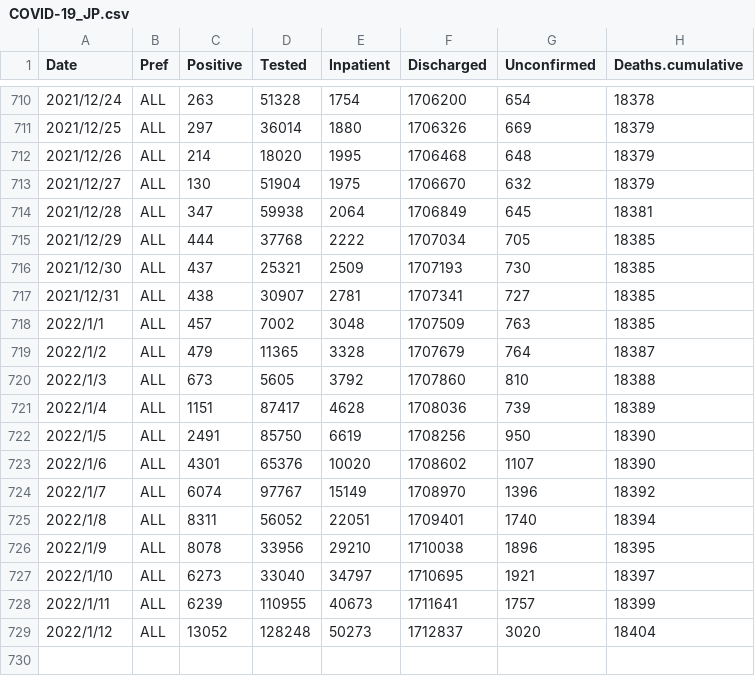
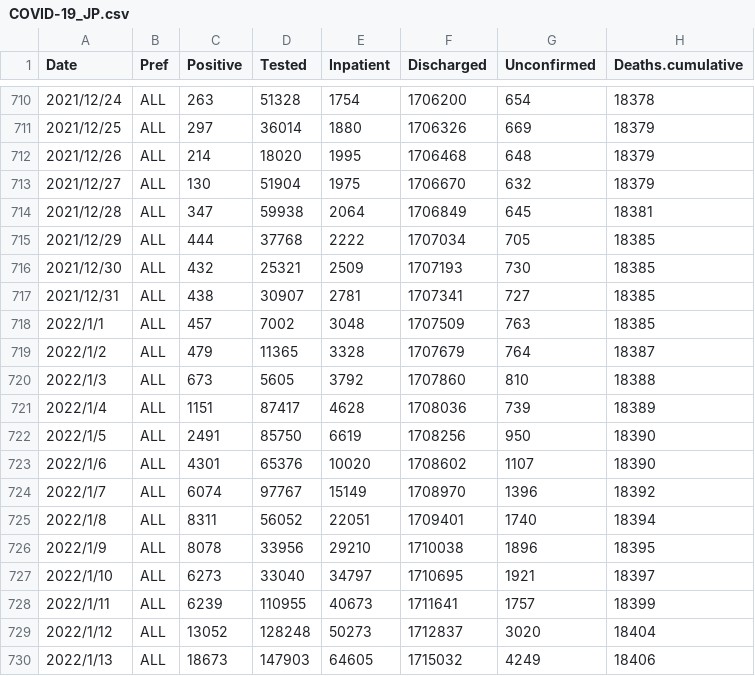
Before and after one commit to u-10bei/covid-19_JPdata, a CSV file: data/COVID-19_JP.csv, drawn as a sheet; only a part is shown, gaps mark what is left out.

```diff
--- a/data/COVID-19_JP.csv
+++ b/data/COVID-19_JP.csv
@@ -715,3 +715,3 @@ Date,Pref,Positive,Tested,Inpatient,Discharged,Unconfirmed,Deaths.cumulative
 2021/12/29,ALL,444,37768,2222,1707034,705,18385
-2021/12/30,ALL,437,25321,2509,1707193,730,18385
+2021/12/30,ALL,432,25321,2509,1707193,730,18385
 2021/12/31,ALL,438,30907,2781,1707341,727,18385
@@ -729 +729,2 @@ Date,Pref,Positive,Tested,Inpatient,Discharged,Unconfirmed,Deaths.cumulative
 2022/1/12,ALL,13052,128248,50273,1712837,3020,18404
+2022/1/13,ALL,18673,147903,64605,1715032,4249,18406
```
Also changed, not shown: data/COVID-19_KTQ.csv, data/COVID-19_PREF.csv.
